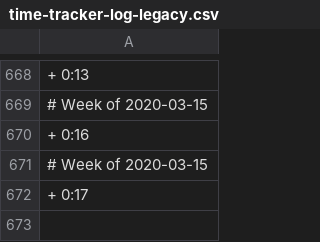
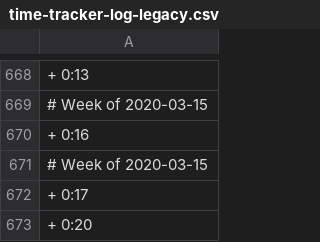
Before and after one commit to benleamon/public-data, a CSV file: time-tracker-log-legacy.csv, drawn as a sheet; only a part is shown, gaps mark what is left out; the diff names each change by its address in the sheet, - before the commit and + after, or states it on an @@ line.

```diff
--- a/time-tracker-log-legacy.csv
+++ b/time-tracker-log-legacy.csv
+row 673: + 0:20
```
Also changed, not shown: time-tracker-log.csv.
